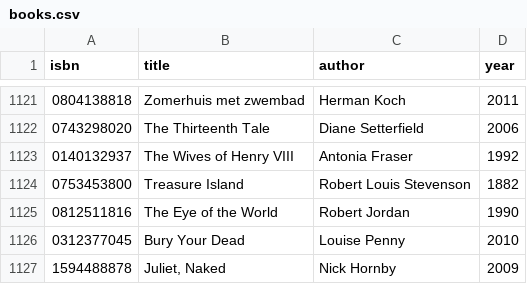
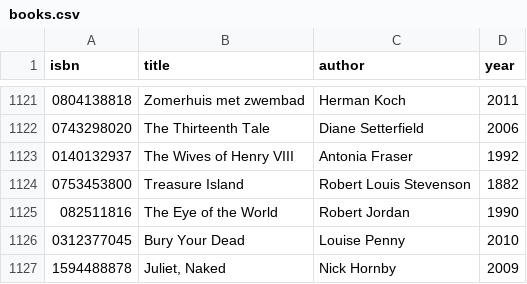
Before and after one commit to oyunerdene-m/cs50Web, a CSV file: project1/books.csv, drawn as a sheet; only a part is shown, gaps mark what is left out.

Commit message:
added project1

```diff
--- a/project1/books.csv
+++ b/project1/books.csv
@@ -1124,3 +1124,3 @@ isbn,title,author,year
 0753453800,Treasure Island,Robert Louis Stevenson,1882
-0812511816,The Eye of the World,Robert Jordan,1990
+082511816,The Eye of the World,Robert Jordan,1990
 0312377045,Bury Your Dead,Louise Penny,2010
```
Also changed, not shown: 14 other files.
